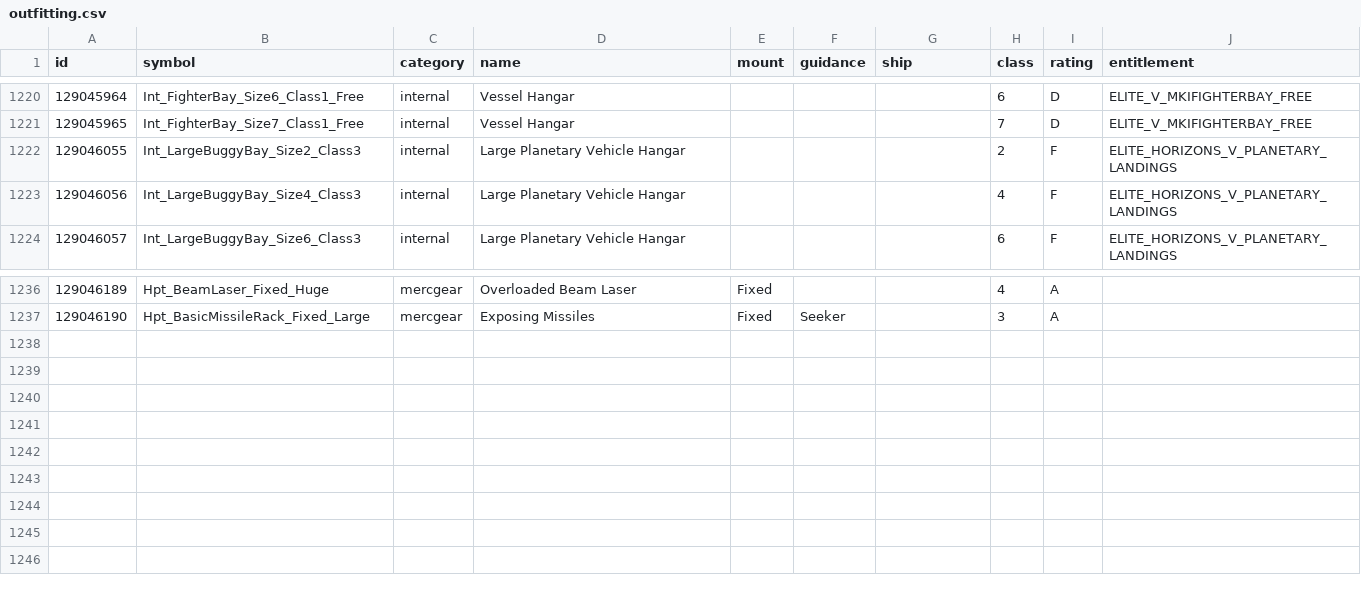
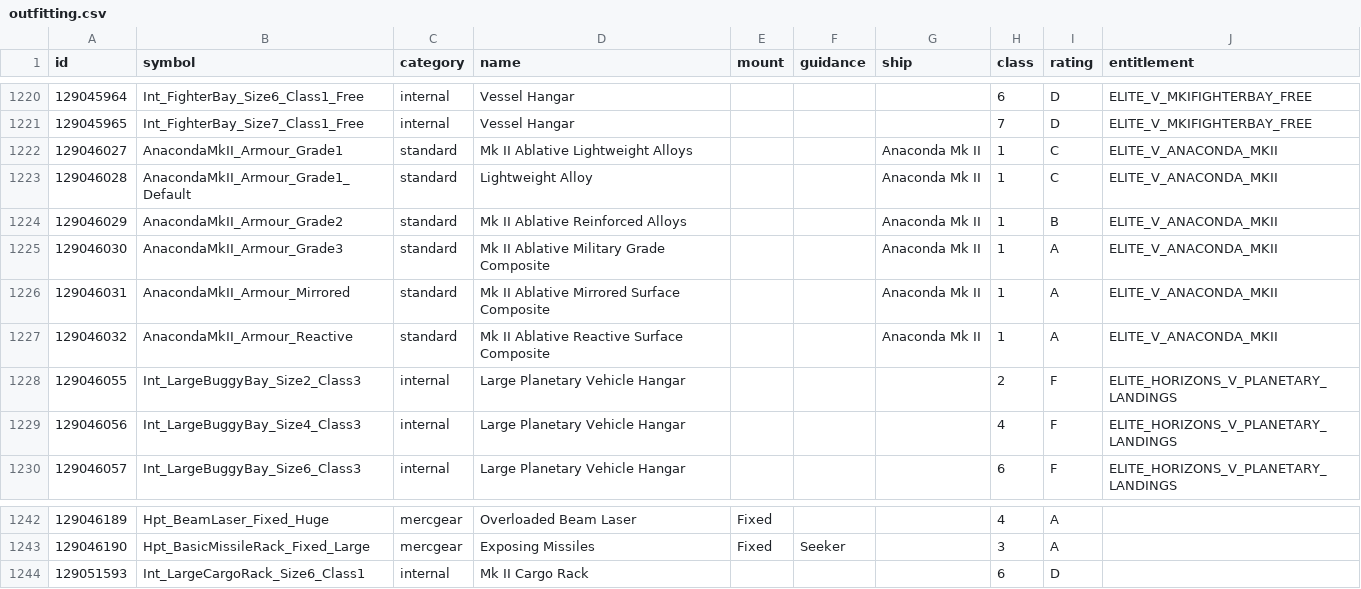
Before and after one commit to terakilobyte/edda-app, a CSV file: crates/ed-journal/data/outfitting.csv, drawn as a sheet; only a part is shown, gaps mark what is left out; the diff names each change by its address in the sheet, - before the commit and + after, or states it on an @@ line.

Commit message:
Anaconda Mk II on launch day (the maintainer, 2026-10-20: "let's get this committed and shipped. EDDA will be one of the first supports!") -- named, searchable, a large pad, in the catalog and the slot table, pinned on his first Loadout
Built RED->GREEN from EDCD FDevIDs PR #114 and EDSY 4.24.2.2 before he flew it, then pinned on the Loadout the hour he bought it (game 4.4.2.0, ShipID 43): all 38 slots agree with the EDSY-generated entry (docs/benches/2026-10-20-anaconda-mkii-loadout-pin.csv), and the as-flown test reproduces the journal's UnladenMass 2145.8 t within 0.1 t and the 8A SCO's 27.40 ly within 0.01 ly from EDSY's 940 t hull plus Coriolis's module masses.

ed-journal: EDCD's shipyard and outfitting rows from PR #114 (byte-identical to its branch: AnacondaMkII 129046025 "Anaconda Mk II", six armours including the _Grade1_Default, the 6D Mk II Cargo Rack); ships.rs resolves, completes and prints the hull (the plain Anaconda still resolves exactly); the ship-kit Hologram slot is cosmetic. ed-domain: a large pad. ed-ships: the hull row at data/hulls/anacondamkii.json in Coriolis shape from EDSY (the Coriolis directory is never hand-edited; the file goes when coriolis-data carries the ship) and the two module rows Coriolis lacks at data/modules/extra.json (the 6D Mk II rack, the Mk II large vehicle hangar); the six-bulkhead index fixed so the Mk II Ablative grade 1 weighs its 15 t on the Anaconda Mk II and the Caspian alike (the Caspian's read as the default's 0 t until now); the slot table regenerated whole from EDSY (pin 5, docs/benches/2026-10-20-ship-slots-pin.csv) carrying the hull and the 4.4.2.0 rebalance's new slots, with the generator's first Frontier-over-EDSY EXCLUDE (the Type-7 gains one slot per Frontier's notes, not EDSY's two). Knobs: new_hull_from_loadout.py learns the Cargo01 slot and the published symbol; Frontier's 4.4.2.0 notes pinned verbatim (docs/benches/2026-10-20-update-notes-4.4.2.0.txt), which also make the Clipper's fuel tank 4->5 official. Not done here, roadmap says so: the ten rebalanced hulls' Coriolis mass and speed rows are still pre-patch. OPEN: whether the 7D/8D Mk II racks fit the hull; what Frontier's speed lines measure.

```diff
--- a/crates/ed-journal/data/outfitting.csv
+++ b/crates/ed-journal/data/outfitting.csv
+row 1222: 129046027 | AnacondaMkII_Armour_Grade1 | standard | Mk II Ablative Lightweight Alloys |  |  | Anaconda Mk II | 1 | C | ELITE_V_ANACONDA_MKII
+row 1223: 129046028 | AnacondaMkII_Armour_Grade1_Default | standard | Lightweight Alloy |  |  | Anaconda Mk II | 1 | C | ELITE_V_ANACONDA_MKII
+row 1224: 129046029 | AnacondaMkII_Armour_Grade2 | standard | Mk II Ablative Reinforced Alloys |  |  | Anaconda Mk II | 1 | B | ELITE_V_ANACONDA_MKII
+row 1225: 129046030 | AnacondaMkII_Armour_Grade3 | standard | Mk II Ablative Military Grade Composite |  |  | Anaconda Mk II | 1 | A | ELITE_V_ANACONDA_MKII
+row 1226: 129046031 | AnacondaMkII_Armour_Mirrored | standard | Mk II Ablative Mirrored Surface Composite |  |  | Anaconda Mk II | 1 | A | ELITE_V_ANACONDA_MKII
+row 1227: 129046032 | AnacondaMkII_Armour_Reactive | standard | Mk II Ablative Reactive Surface Composite |  |  | Anaconda Mk II | 1 | A | ELITE_V_ANACONDA_MKII
+row 1244: 129051593 | Int_LargeCargoRack_Size6_Class1 | internal | Mk II Cargo Rack |  |  |  | 6 | D
```
Also changed, not shown: crates/ed-journal/data/shipyard.csv, docs/benches/2026-10-20-anaconda-mkii-edcd-crossref.csv, 19 other files.
